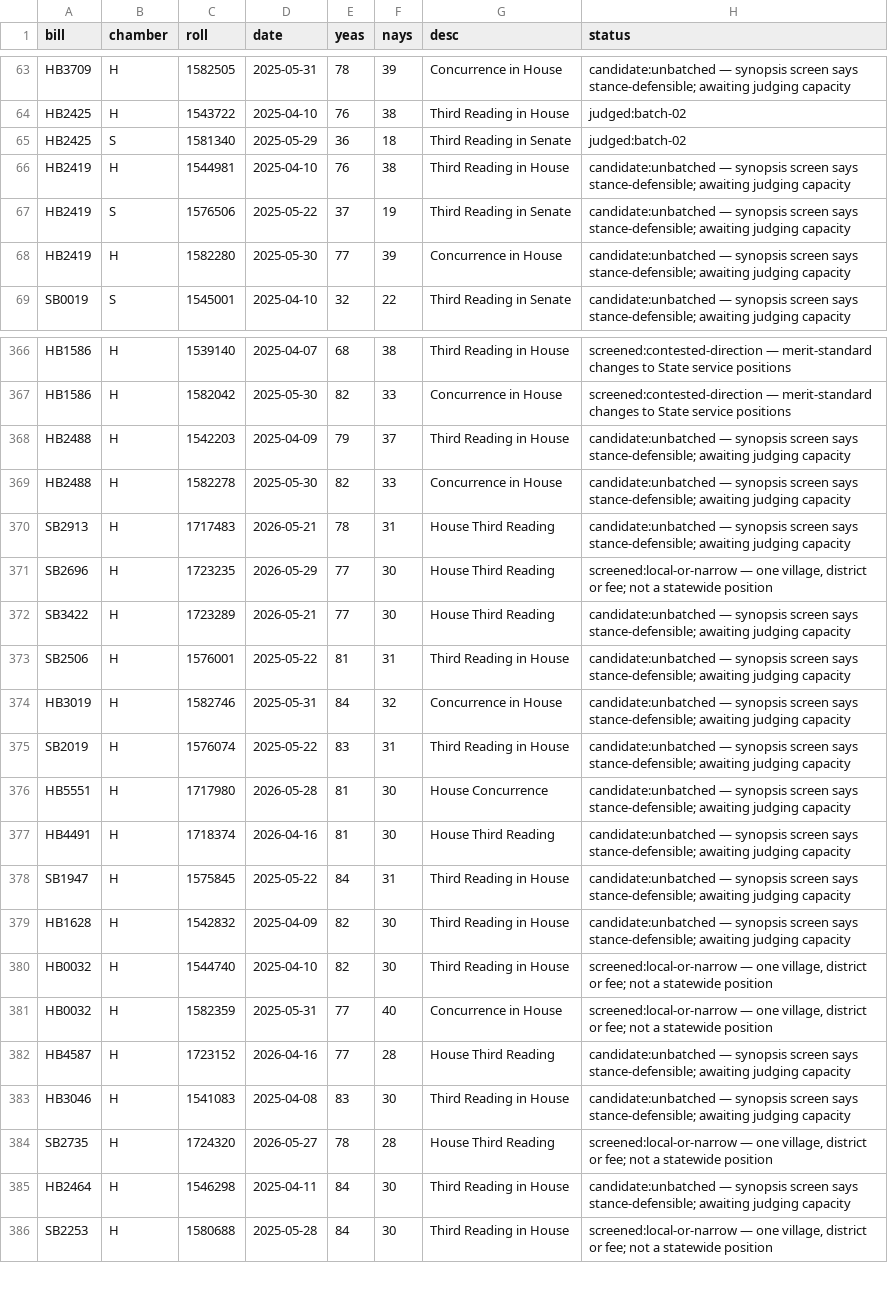
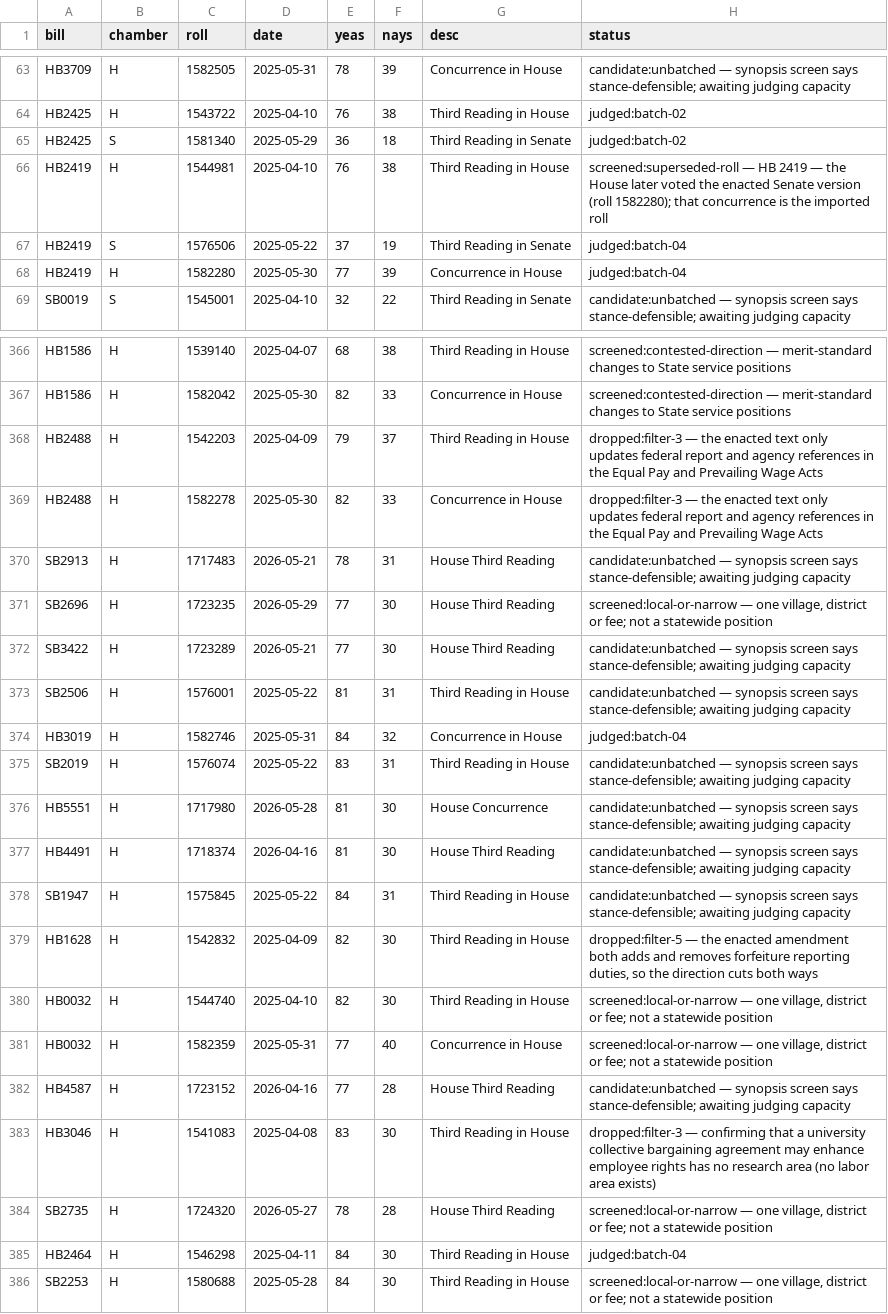
Before and after one commit to shu1513/voteapp, a TSV file: backend/evidence/rollcall/legiscan-il-2176/survey/divided-enacted-worklist.tsv, drawn as a sheet; only a part is shown, gaps mark what is left out; the diff covers the shown part only.

```diff
--- a/backend/evidence/rollcall/legiscan-il-2176/survey/divided-enacted-worklist.tsv
+++ b/backend/evidence/rollcall/legiscan-il-2176/survey/divided-enacted-worklist.tsv
@@ -65,5 +65,5 @@ HB2425	H	1543722	2025-04-10	76	38	Third Reading in House	judged:batch-02
 HB2425	S	1581340	2025-05-29	36	18	Third Reading in Senate	judged:batch-02
-HB2419	H	1544981	2025-04-10	76	38	Third Reading in House	candidate:unbatched — synopsis screen says stance-defensible; awaiting judging capacity
-HB2419	S	1576506	2025-05-22	37	19	Third Reading in Senate	candidate:unbatched — synopsis screen says stance-defensible; awaiting judging capacity
-HB2419	H	1582280	2025-05-30	77	39	Concurrence in House	candidate:unbatched — synopsis screen says stance-defensible; awaiting judging capacity
+HB2419	H	1544981	2025-04-10	76	38	Third Reading in House	screened:superseded-roll — HB 2419 — the House later voted the enacted Senate version (roll 1582280); that concurrence is the imported roll
+HB2419	S	1576506	2025-05-22	37	19	Third Reading in Senate	judged:batch-04
+HB2419	H	1582280	2025-05-30	77	39	Concurrence in House	judged:batch-04
 SB0019	S	1545001	2025-04-10	32	22	Third Reading in Senate	candidate:unbatched — synopsis screen says stance-defensible; awaiting judging capacity
@@ -367,4 +367,4 @@ HB1586	H	1539140	2025-04-07	68	38	Third Reading in House	screened:contested-dire
 HB1586	H	1582042	2025-05-30	82	33	Concurrence in House	screened:contested-direction — merit-standard changes to State service positions
-HB2488	H	1542203	2025-04-09	79	37	Third Reading in House	candidate:unbatched — synopsis screen says stance-defensible; awaiting judging capacity
-HB2488	H	1582278	2025-05-30	82	33	Concurrence in House	candidate:unbatched — synopsis screen says stance-defensible; awaiting judging capacity
+HB2488	H	1542203	2025-04-09	79	37	Third Reading in House	dropped:filter-3 — the enacted text only updates federal report and agency references in the Equal Pay and Prevailing Wage Acts
+HB2488	H	1582278	2025-05-30	82	33	Concurrence in House	dropped:filter-3 — the enacted text only updates federal report and agency references in the Equal Pay and Prevailing Wage Acts
 SB2913	H	1717483	2026-05-21	78	31	House Third Reading	candidate:unbatched — synopsis screen says stance-defensible; awaiting judging capacity
@@ -373,3 +373,3 @@ SB3422	H	1723289	2026-05-21	77	30	House Third Reading	candidate:unbatched — sy
 SB2506	H	1576001	2025-05-22	81	31	Third Reading in House	candidate:unbatched — synopsis screen says stance-defensible; awaiting judging capacity
-HB3019	H	1582746	2025-05-31	84	32	Concurrence in House	candidate:unbatched — synopsis screen says stance-defensible; awaiting judging capacity
+HB3019	H	1582746	2025-05-31	84	32	Concurrence in House	judged:batch-04
 SB2019	H	1576074	2025-05-22	83	31	Third Reading in House	candidate:unbatched — synopsis screen says stance-defensible; awaiting judging capacity
@@ -378,3 +378,3 @@ HB4491	H	1718374	2026-04-16	81	30	House Third Reading	candidate:unbatched — sy
 SB1947	H	1575845	2025-05-22	84	31	Third Reading in House	candidate:unbatched — synopsis screen says stance-defensible; awaiting judging capacity
-HB1628	H	1542832	2025-04-09	82	30	Third Reading in House	candidate:unbatched — synopsis screen says stance-defensible; awaiting judging capacity
+HB1628	H	1542832	2025-04-09	82	30	Third Reading in House	dropped:filter-5 — the enacted amendment both adds and removes forfeiture reporting duties, so the direction cuts both ways
 HB0032	H	1544740	2025-04-10	82	30	Third Reading in House	screened:local-or-narrow — one village, district or fee; not a statewide position
@@ -382,5 +382,5 @@ HB0032	H	1582359	2025-05-31	77	40	Concurrence in House	screened:local-or-narrow
 HB4587	H	1723152	2026-04-16	77	28	House Third Reading	candidate:unbatched — synopsis screen says stance-defensible; awaiting judging capacity
-HB3046	H	1541083	2025-04-08	83	30	Third Reading in House	candidate:unbatched — synopsis screen says stance-defensible; awaiting judging capacity
+HB3046	H	1541083	2025-04-08	83	30	Third Reading in House	dropped:filter-3 — confirming that a university collective bargaining agreement may enhance employee rights has no research area (no labor area exists)
 SB2735	H	1724320	2026-05-27	78	28	House Third Reading	screened:local-or-narrow — one village, district or fee; not a statewide position
-HB2464	H	1546298	2025-04-11	84	30	Third Reading in House	candidate:unbatched — synopsis screen says stance-defensible; awaiting judging capacity
+HB2464	H	1546298	2025-04-11	84	30	Third Reading in House	judged:batch-04
 SB2253	H	1580688	2025-05-28	84	30	Third Reading in House	screened:local-or-narrow — one village, district or fee; not a statewide position
```
Also changed, not shown: 30 edited cells elsewhere in this file, 20 other files.
